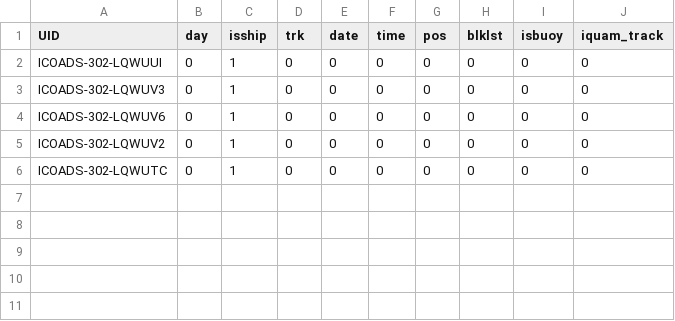
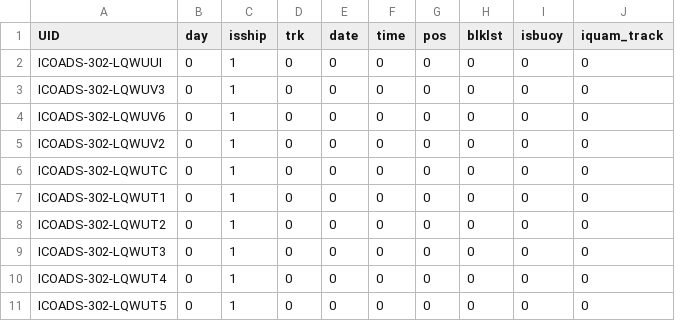
Before and after one commit to glamod/cdm-testdata, a CSV file: metoffice_qc/base/2022/01/POS_qc_202201_CCIrun.csv, drawn as a sheet.

```diff
--- a/metoffice_qc/base/2022/01/POS_qc_202201_CCIrun.csv
+++ b/metoffice_qc/base/2022/01/POS_qc_202201_CCIrun.csv
@@ -6 +6,6 @@ ICOADS-302-LQWUV2,0,1,0,0,0,0,0,0,0
 ICOADS-302-LQWUTC,0,1,0,0,0,0,0,0,0
+ICOADS-302-LQWUT1,0,1,0,0,0,0,0,0,0
+ICOADS-302-LQWUT2,0,1,0,0,0,0,0,0,0
+ICOADS-302-LQWUT3,0,1,0,0,0,0,0,0,0
+ICOADS-302-LQWUT4,0,1,0,0,0,0,0,0,0
+ICOADS-302-LQWUT5,0,1,0,0,0,0,0,0,0
```
Also changed, not shown: metoffice_qc/base/2022/01/AT_qc_202201_CCIrun.csv, metoffice_qc/base/2022/01/DPT_qc_202201_CCIrun.csv, 15 other files.
